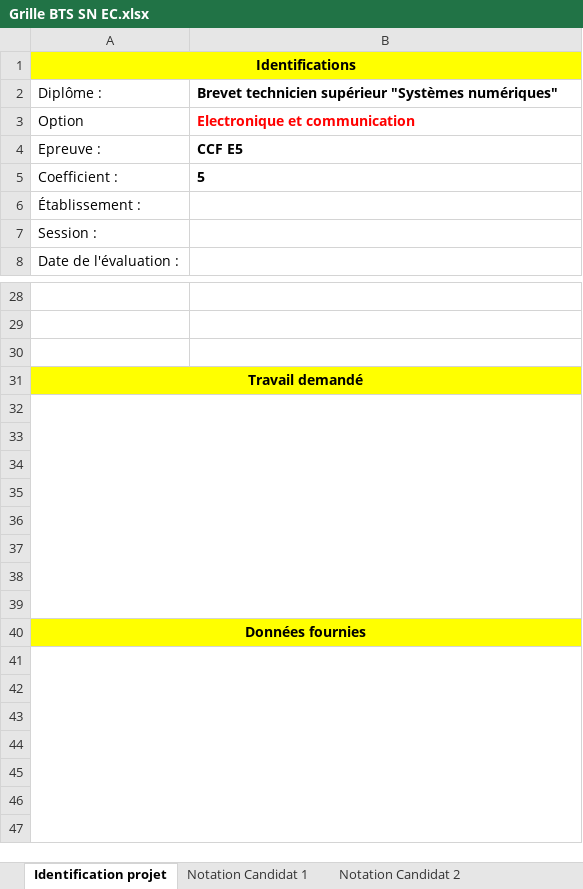
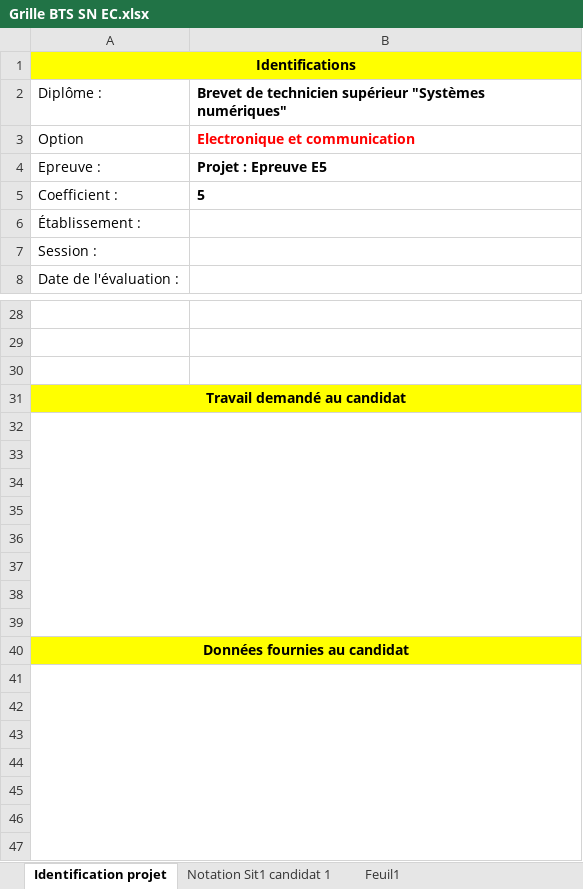
Before and after one commit to cedrick-f/pySequence, an Excel workbook: tables/Grille BTS SN EC.xlsx, sheet Identification projet, drawn as a sheet; only a part is shown, gaps mark what is left out; values as stored, in another font and other column widths than the file's, no borders; the diff names each change by its address in the sheet, - before the commit and + after, or states it on an @@ line.

```diff
--- a/tables/Grille BTS SN EC.xlsx (sheet Identification projet)
+++ b/tables/Grille BTS SN EC.xlsx (sheet Identification projet)
-sheet tab: Notation Candidat 1
-sheet tab: Notation Candidat 2
+sheet tab: Notation Sit1 candidat 1
+sheet tab: Feuil1
-B2: Brevet technicien supérieur…
+B2: Brevet de technicien supérieur…
-B4: CCF E5
+B4: Projet : Epreuve E5
-A31: Travail demandé
+A31: Travail demandé au candidat
-A40: Données fournies
+A40: Données fournies au candidat
```
Also changed, not shown: other sheet tabs, charts or pictures, tables/Grille BTS SN IR.xlsx.
